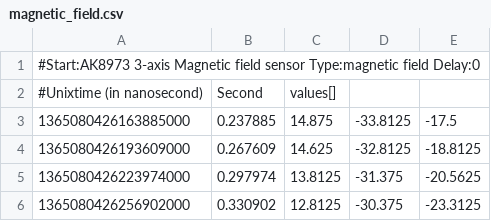
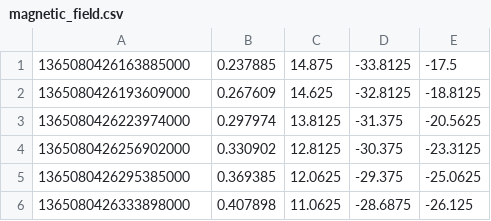
Before and after one commit to rvlasveld/oc_svm, a CSV file: data/stand-downstairs-stand-upstairs-stand-downstairs-stand-upstairs-stand/20130404_150025/magnetic_field.csv, drawn as a sheet; only a part is shown; the shorter side is filled out with more unchanged rows.

Commit message:
Combining all the data, normalizing

```diff
--- a/data/stand-downstairs-stand-upstairs-stand-downstairs-stand-upstairs-stand/20130404_150025/magnetic_field.csv
+++ b/data/stand-downstairs-stand-upstairs-stand-downstairs-stand-upstairs-stand/20130404_150025/magnetic_field.csv
@@ -1,3 +1 @@
-#Start:AK8973 3-axis Magnetic field sensor Type:magnetic field Delay:0
-#Unixtime (in nanosecond), Second, values[]
 1365080426163885000,0.237885,14.875,-33.8125,-17.5
```
Also changed, not shown: data/stand-downstairs-stand-upstairs-stand-downstairs-stand-upstairs-stand/20130404_150025/rotation.csv, 3 other files.
